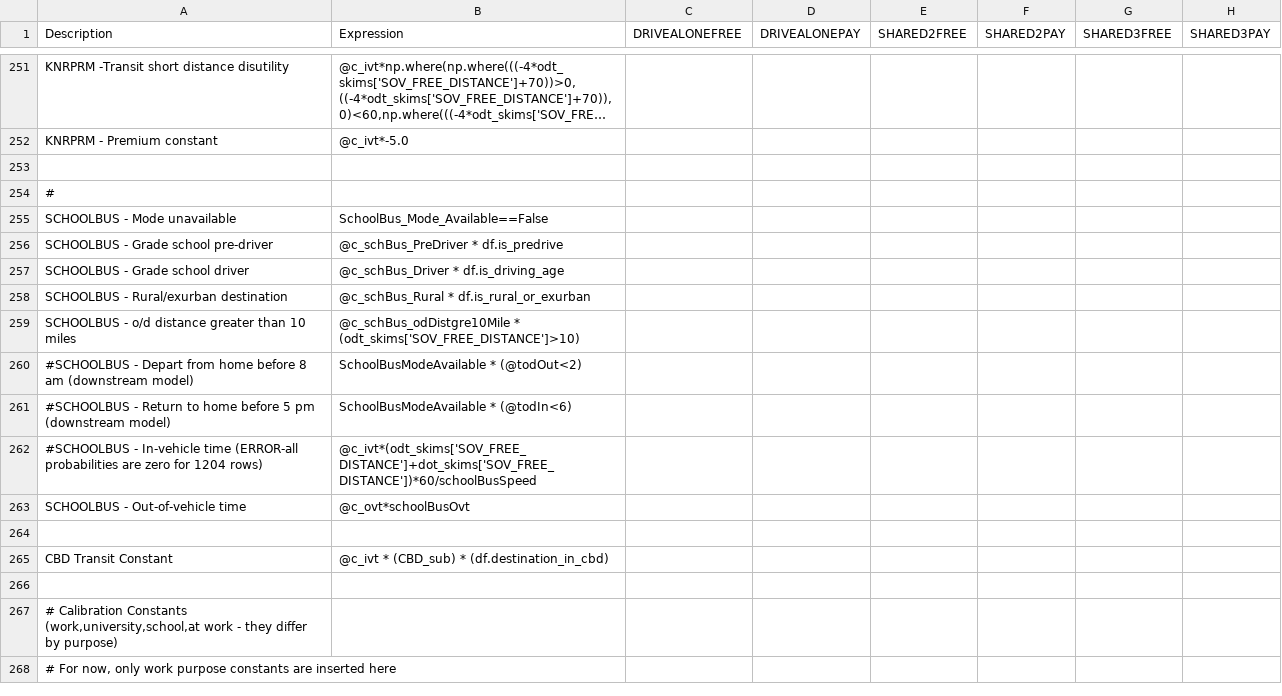
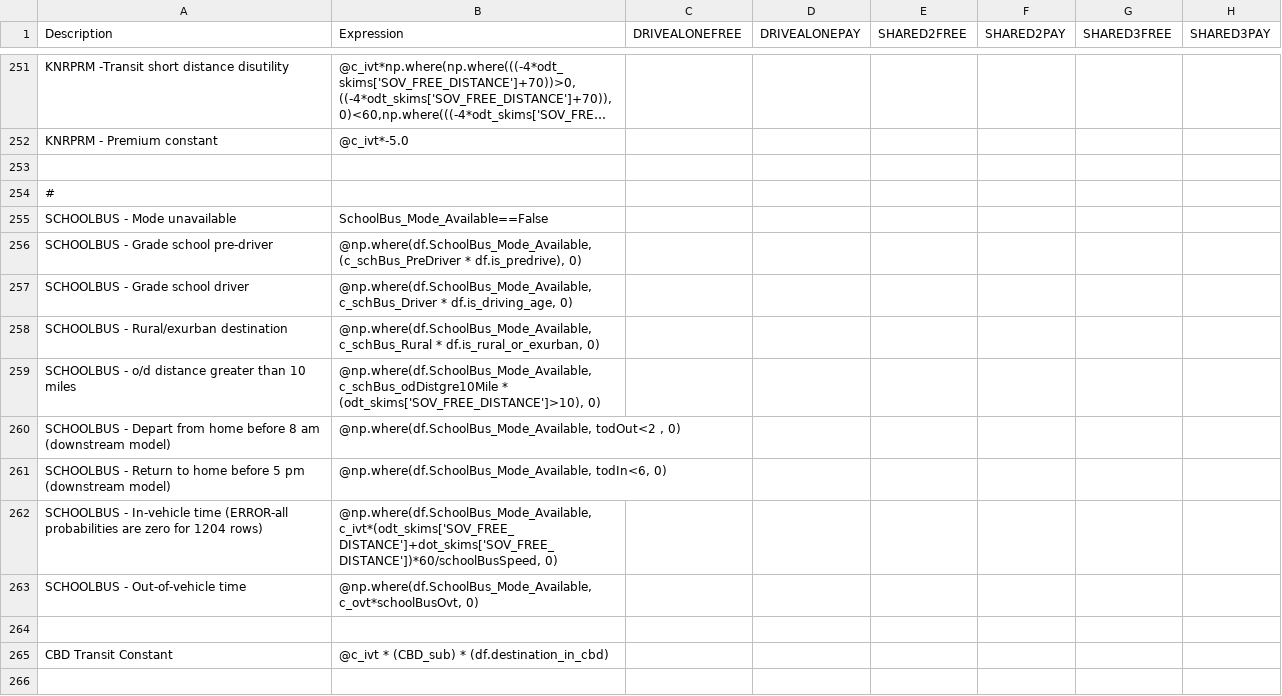
Before and after one commit to wsp-sag/client_arc_activitysim, a CSV file: configs/tour_mode_choice.csv, drawn as a sheet; only a part is shown, gaps mark what is left out; the shorter side is filled out with more unchanged rows; long unchanged cells end in …; the diff names each change by its address in the sheet, - before the commit and + after, or states it on an @@ line.

Commit message:
calculate school bus values only when school bus is available.

```diff
--- a/configs/tour_mode_choice.csv
+++ b/configs/tour_mode_choice.csv
-B256 (Expression): @c_schBus_PreDriver * df.is_predrive
+B256 (Expression): @np.where(df.SchoolBus_Mode_Available, (c_schBus_PreDriver * df.is_predrive), 0)
-B257 (Expression): @c_schBus_Driver * df.is_driving_age
+B257 (Expression): @np.where(df.SchoolBus_Mode_Available, c_schBus_Driver * df.is_driving_age, 0)
-B258 (Expression): @c_schBus_Rural * df.is_rural_or_exurban
+B258 (Expression): @np.where(df.SchoolBus_Mode_Available, c_schBus_Rural * df.is_rural_or_exurban, 0)
-B259 (Expression): @c_schBus_odDistgre10Mile * (odt_skims['SOV_FREE_DISTANCE']>10)
+B259 (Expression): @np.where(df.SchoolBus_Mode_Available, c_schBus_odDistgre10Mile * (odt_skims['SOV_FREE_DISTANCE']>10), 0)
-A260 (Description): #SCHOOLBUS - Depart…
+A260 (Description): SCHOOLBUS - Depart…
-B260 (Expression): SchoolBusModeAvailable * (@todOut<2)
+B260 (Expression): @np.where(df.SchoolBus_Mode_Available, todOut<2 , 0)
-A261 (Description): #SCHOOLBUS - Return…
+A261 (Description): SCHOOLBUS - Return…
-B261 (Expression): SchoolBusModeAvailable * (@todIn<6)
+B261 (Expression): @np.where(df.SchoolBus_Mode_Available, todIn<6, 0)
-A262 (Description): #SCHOOLBUS - In-vehicle…
+A262 (Description): SCHOOLBUS - In-vehicle…
-B262 (Expression): @c_ivt*(odt_skims['SOV_FREE_DISTANCE']+dot_skims['SOV_FREE_DISTANCE'])*60/schoolBusSpeed
+B262 (Expression): @np.where(df.SchoolBus_Mode_Available, c_ivt*(odt_skims['SOV_FREE_DISTANCE']+dot_skims['SOV_FREE_DISTANCE'])*60/schoolBusSpeed, 0)
-B263 (Expression): @c_ovt*schoolBusOvt
+B263 (Expression): @np.where(df.SchoolBus_Mode_Available, c_ovt*schoolBusOvt, 0)
```
